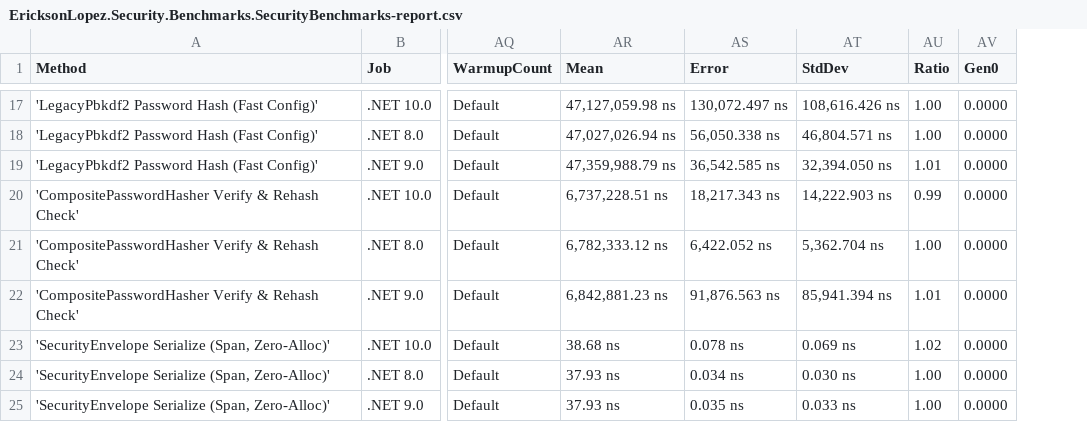
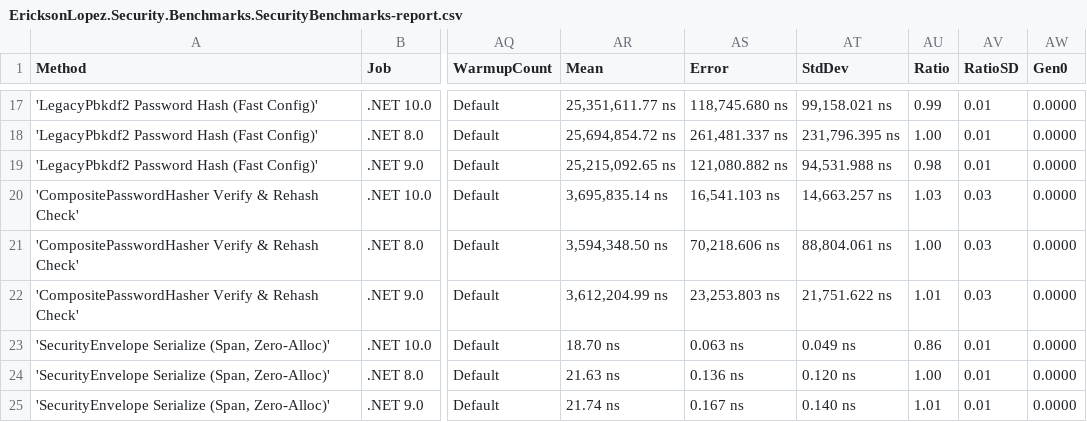
Before and after one commit to ericksonlopezf/dotnet-security, a CSV file: benchmarks/results/results/EricksonLopez.Security.Benchmarks.SecurityBenchmarks-report.csv, drawn as a sheet; only a part is shown, gaps mark what is left out; the diff covers the shown part only; the diff names each change by its address in the sheet, - before the commit and + after, or states it on an @@ line.

```diff
--- a/benchmarks/results/results/EricksonLopez.Security.Benchmarks.SecurityBenchmarks-report.csv
+++ b/benchmarks/results/results/EricksonLopez.Security.Benchmarks.SecurityBenchmarks-report.csv
+column AV (RatioSD), rows 17-25: 0.01 | 0.01 | 0.01 | 0.03 | 0.03 | 0.03 | 0.01 | 0.01 | 0.01
-AR17 (Mean): 47,127,059.98 ns
+AR17 (Mean): 25,351,611.77 ns
-AS17 (Error): 130,072.497 ns
+AS17 (Error): 118,745.680 ns
-AT17 (StdDev): 108,616.426 ns
+AT17 (StdDev): 99,158.021 ns
-AU17 (Ratio): 1.00
+AU17 (Ratio): 0.99
-AR18 (Mean): 47,027,026.94 ns
+AR18 (Mean): 25,694,854.72 ns
-AS18 (Error): 56,050.338 ns
+AS18 (Error): 261,481.337 ns
-AT18 (StdDev): 46,804.571 ns
+AT18 (StdDev): 231,796.395 ns
-AR19 (Mean): 47,359,988.79 ns
+AR19 (Mean): 25,215,092.65 ns
-AS19 (Error): 36,542.585 ns
+AS19 (Error): 121,080.882 ns
-AT19 (StdDev): 32,394.050 ns
+AT19 (StdDev): 94,531.988 ns
-AU19 (Ratio): 1.01
+AU19 (Ratio): 0.98
-AR20 (Mean): 6,737,228.51 ns
+AR20 (Mean): 3,695,835.14 ns
-AS20 (Error): 18,217.343 ns
+AS20 (Error): 16,541.103 ns
-AT20 (StdDev): 14,222.903 ns
+AT20 (StdDev): 14,663.257 ns
-AU20 (Ratio): 0.99
+AU20 (Ratio): 1.03
-AR21 (Mean): 6,782,333.12 ns
+AR21 (Mean): 3,594,348.50 ns
-AS21 (Error): 6,422.052 ns
+AS21 (Error): 70,218.606 ns
-AT21 (StdDev): 5,362.704 ns
+AT21 (StdDev): 88,804.061 ns
-AR22 (Mean): 6,842,881.23 ns
+AR22 (Mean): 3,612,204.99 ns
-AS22 (Error): 91,876.563 ns
+AS22 (Error): 23,253.803 ns
-AT22 (StdDev): 85,941.394 ns
+AT22 (StdDev): 21,751.622 ns
-AR23 (Mean): 38.68 ns
+AR23 (Mean): 18.70 ns
-AS23 (Error): 0.078 ns
+AS23 (Error): 0.063 ns
-AT23 (StdDev): 0.069 ns
+AT23 (StdDev): 0.049 ns
-AU23 (Ratio): 1.02
+AU23 (Ratio): 0.86
-AR24 (Mean): 37.93 ns
+AR24 (Mean): 21.63 ns
-AS24 (Error): 0.034 ns
+AS24 (Error): 0.136 ns
-AT24 (StdDev): 0.030 ns
+AT24 (StdDev): 0.120 ns
-AR25 (Mean): 37.93 ns
+AR25 (Mean): 21.74 ns
-AS25 (Error): 0.035 ns
+AS25 (Error): 0.167 ns
-AT25 (StdDev): 0.033 ns
+AT25 (StdDev): 0.140 ns
-AU25 (Ratio): 1.00
+AU25 (Ratio): 1.01
```
Also changed, not shown: 123 edited cells elsewhere in this file, 5 other files.
